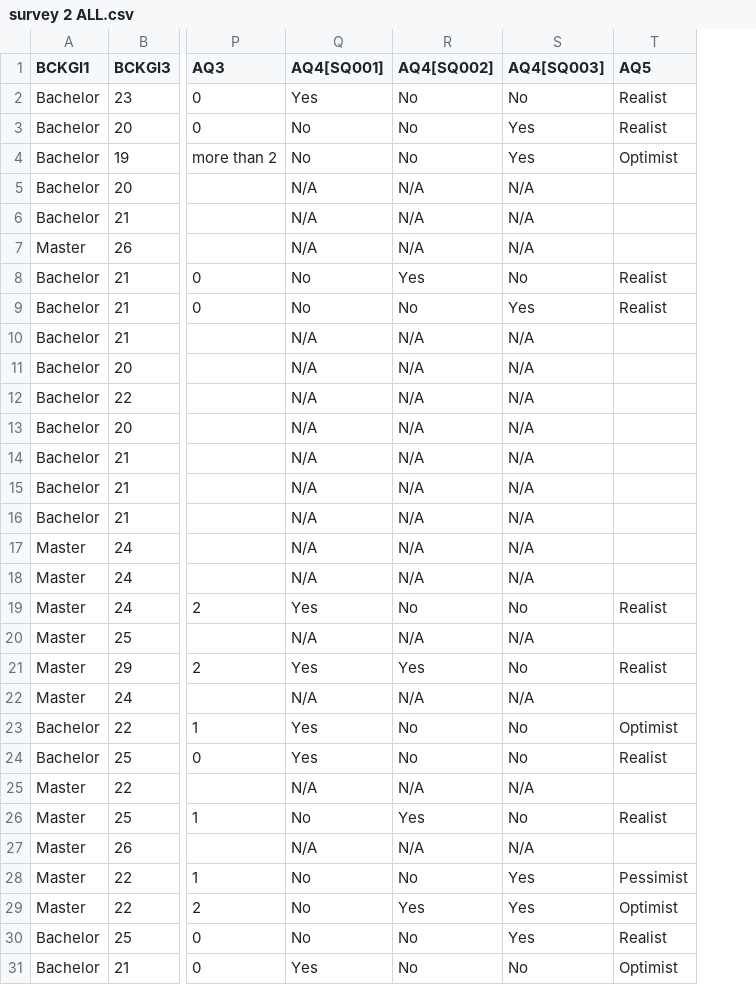
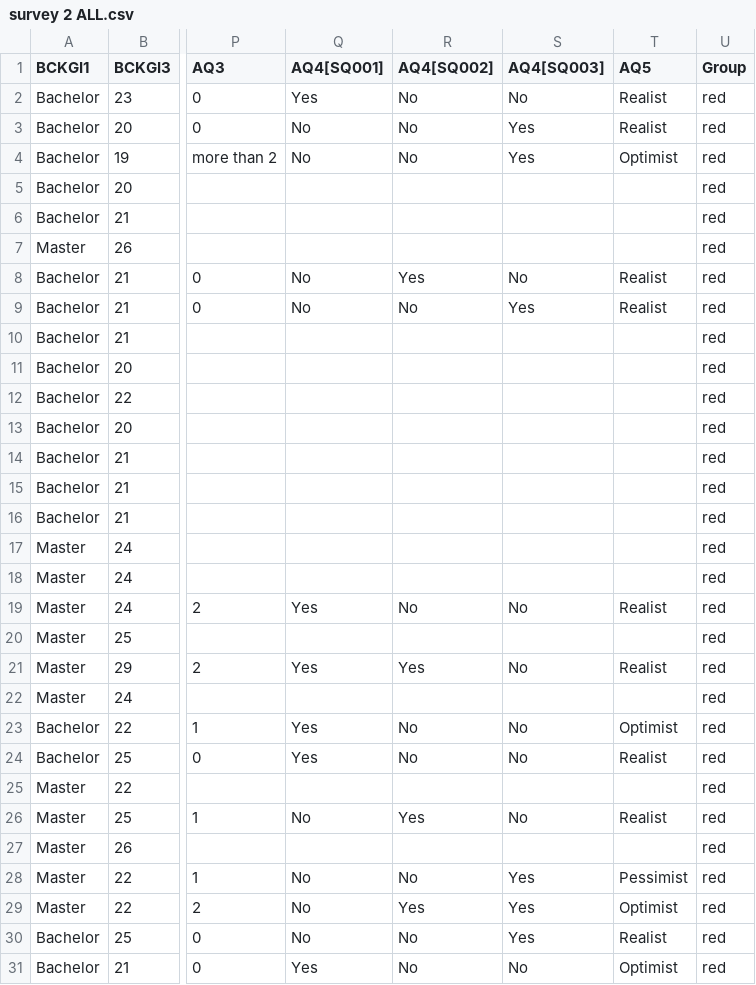
Before and after one commit to tanya-lab/ECII, a CSV file: survey 2 ALL.csv, drawn as a sheet; only a part is shown, gaps mark what is left out; the diff covers the shown part only; the diff names each change by its address in the sheet, - before the commit and + after, or states it on an @@ line.

```diff
--- a/survey 2 ALL.csv
+++ b/survey 2 ALL.csv
+column U (Group), rows 2-31: all red
-Q5:Q7 (AQ4[SQ001]): N/A
+Q5:Q7 (AQ4[SQ001]): (empty)
-R5:R7 (AQ4[SQ002]): N/A
+R5:R7 (AQ4[SQ002]): (empty)
-S5:S7 (AQ4[SQ003]): N/A
+S5:S7 (AQ4[SQ003]): (empty)
-Q10:Q18 (AQ4[SQ001]): N/A
+Q10:Q18 (AQ4[SQ001]): (empty)
-R10:R18 (AQ4[SQ002]): N/A
+R10:R18 (AQ4[SQ002]): (empty)
-S10:S18 (AQ4[SQ003]): N/A
+S10:S18 (AQ4[SQ003]): (empty)
-Q20 (AQ4[SQ001]): N/A
+Q20 (AQ4[SQ001]): (empty)
-R20 (AQ4[SQ002]): N/A
+R20 (AQ4[SQ002]): (empty)
-S20 (AQ4[SQ003]): N/A
+S20 (AQ4[SQ003]): (empty)
-Q22 (AQ4[SQ001]): N/A
+Q22 (AQ4[SQ001]): (empty)
-R22 (AQ4[SQ002]): N/A
+R22 (AQ4[SQ002]): (empty)
-S22 (AQ4[SQ003]): N/A
+S22 (AQ4[SQ003]): (empty)
-Q25 (AQ4[SQ001]): N/A
+Q25 (AQ4[SQ001]): (empty)
-R25 (AQ4[SQ002]): N/A
+R25 (AQ4[SQ002]): (empty)
-S25 (AQ4[SQ003]): N/A
+S25 (AQ4[SQ003]): (empty)
-Q27 (AQ4[SQ001]): N/A
+Q27 (AQ4[SQ001]): (empty)
-R27 (AQ4[SQ002]): N/A
+R27 (AQ4[SQ002]): (empty)
-S27 (AQ4[SQ003]): N/A
+S27 (AQ4[SQ003]): (empty)
```
Also changed, not shown: 46 edited cells elsewhere in this file, survey 1 ALL.csv, survey 3 ALL.csv.
